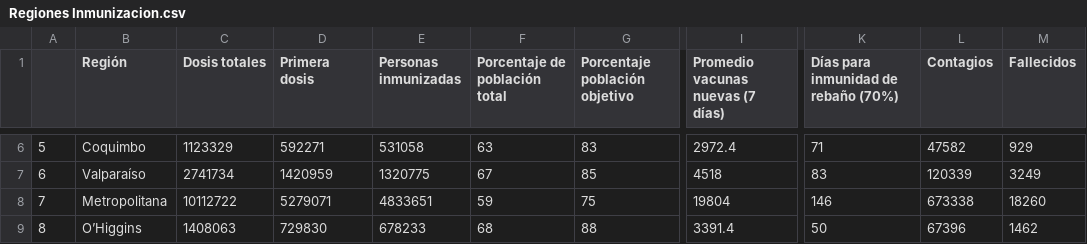
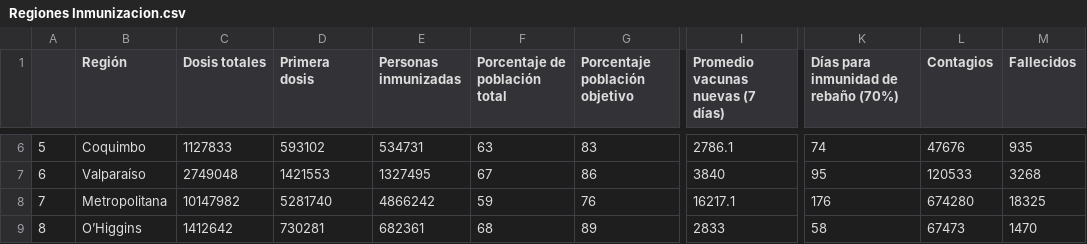
Before and after one commit to ftahumadalobos/sarscv19-mr, a CSV file: Contagios-Totales y cada 7 días/Regiones Inmunizacion.csv, drawn as a sheet; only a part is shown, gaps mark what is left out; the diff covers the shown part only; the diff names each change by its address in the sheet, - before the commit and + after, or states it on an @@ line.

```diff
--- a/Contagios-Totales y cada 7 días/Regiones Inmunizacion.csv
+++ b/Contagios-Totales y cada 7 días/Regiones Inmunizacion.csv
-C6 (Dosis totales): 1123329
+C6 (Dosis totales): 1127833
-D6 (Primera dosis): 592271
+D6 (Primera dosis): 593102
-E6 (Personas inmunizadas): 531058
+E6 (Personas inmunizadas): 534731
-I6 (Promedio vacunas nuevas (7 días)): 2972.4
+I6 (Promedio vacunas nuevas (7 días)): 2786.1
-K6: 71
+K6: 74
-L6 (Contagios): 47582
+L6 (Contagios): 47676
-M6 (Fallecidos): 929
+M6 (Fallecidos): 935
-C7 (Dosis totales): 2741734
+C7 (Dosis totales): 2749048
-D7 (Primera dosis): 1420959
+D7 (Primera dosis): 1421553
-E7 (Personas inmunizadas): 1320775
+E7 (Personas inmunizadas): 1327495
-G7 (Porcentaje población objetivo): 85
+G7 (Porcentaje población objetivo): 86
-I7 (Promedio vacunas nuevas (7 días)): 4518
+I7 (Promedio vacunas nuevas (7 días)): 3840
-K7: 83
+K7: 95
-L7 (Contagios): 120339
+L7 (Contagios): 120533
-M7 (Fallecidos): 3249
+M7 (Fallecidos): 3268
-C8 (Dosis totales): 10112722
+C8 (Dosis totales): 10147982
-D8 (Primera dosis): 5279071
+D8 (Primera dosis): 5281740
-E8 (Personas inmunizadas): 4833651
+E8 (Personas inmunizadas): 4866242
-G8 (Porcentaje población objetivo): 75
+G8 (Porcentaje población objetivo): 76
-I8 (Promedio vacunas nuevas (7 días)): 19804
+I8 (Promedio vacunas nuevas (7 días)): 16217.1
-K8: 146
+K8: 176
-L8 (Contagios): 673338
+L8 (Contagios): 674280
-M8 (Fallecidos): 18260
+M8 (Fallecidos): 18325
-C9 (Dosis totales): 1408063
+C9 (Dosis totales): 1412642
-D9 (Primera dosis): 729830
+D9 (Primera dosis): 730281
-E9 (Personas inmunizadas): 678233
+E9 (Personas inmunizadas): 682361
-G9 (Porcentaje población objetivo): 88
+G9 (Porcentaje población objetivo): 89
-I9 (Promedio vacunas nuevas (7 días)): 3391.4
+I9 (Promedio vacunas nuevas (7 días)): 2833
-K9: 50
+K9: 58
-L9 (Contagios): 67396
+L9 (Contagios): 67473
-M9 (Fallecidos): 1462
+M9 (Fallecidos): 1470
```
Also changed, not shown: 99 edited cells elsewhere in this file, Contagios-Totales y cada 7 días/Paises inmunizacion.csv, Contagios-Totales y cada 7 días/Vacunas por tramo de edad.csv, 1 other file.
